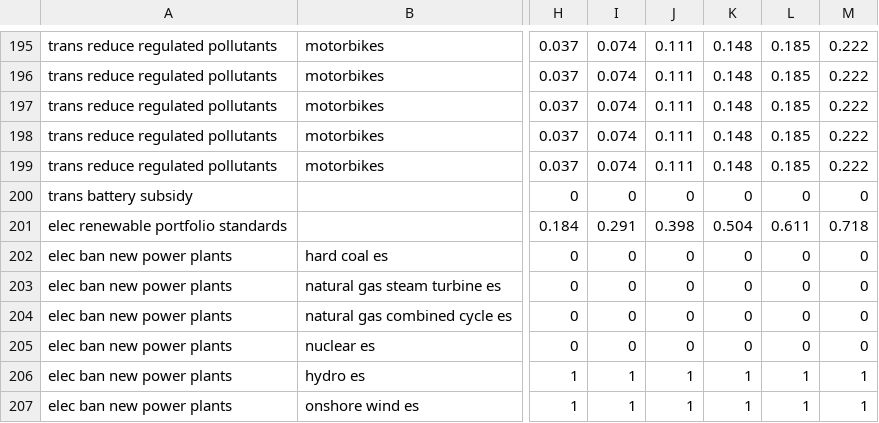
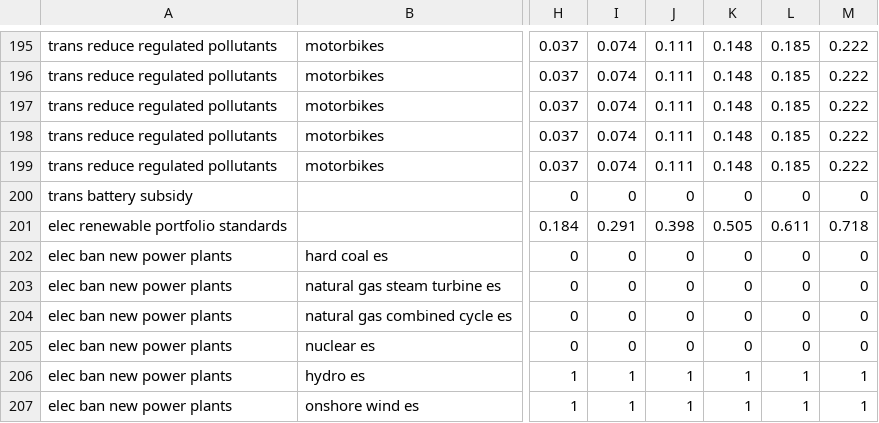
Before and after one commit to EnergyInnovation/eps-mississippi, a CSV file: InputData/plcy-schd/FoPITY/FoPITY-2.csv, drawn as a sheet; only a part is shown, gaps mark what is left out; the diff names each change by its address in the sheet, - before the commit and + after, or states it on an @@ line.

Commit message:
correct Vensim FoPITY interpolation

```diff
--- a/InputData/plcy-schd/FoPITY/FoPITY-2.csv
+++ b/InputData/plcy-schd/FoPITY/FoPITY-2.csv
-K201: 0.504
+K201: 0.505
```
